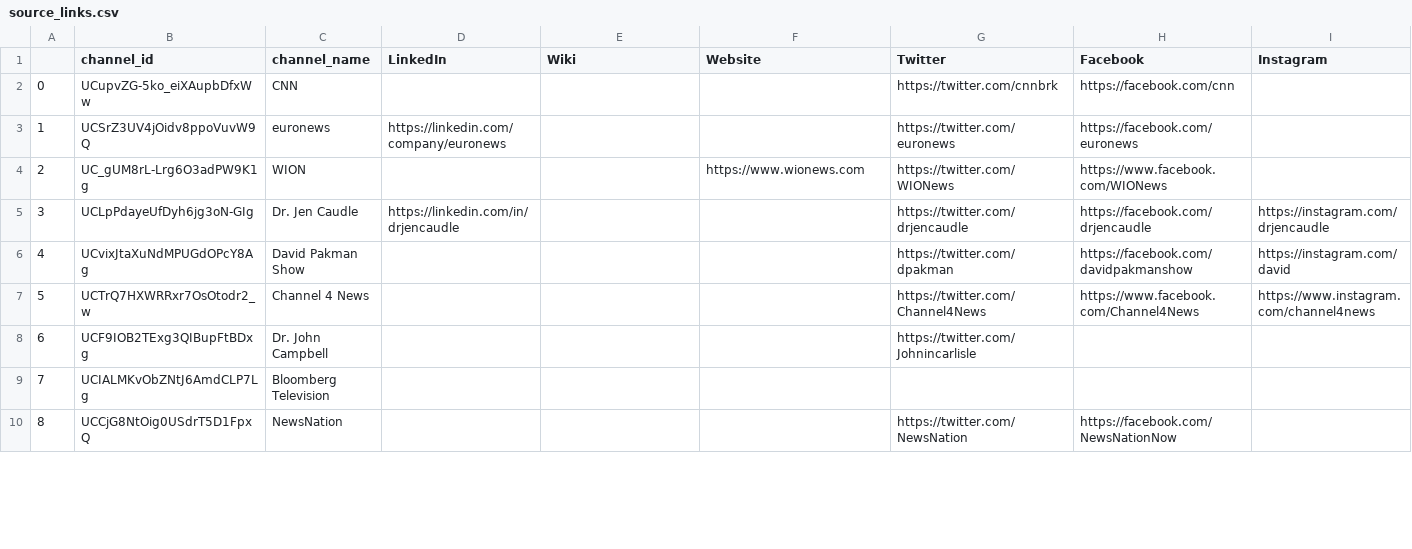
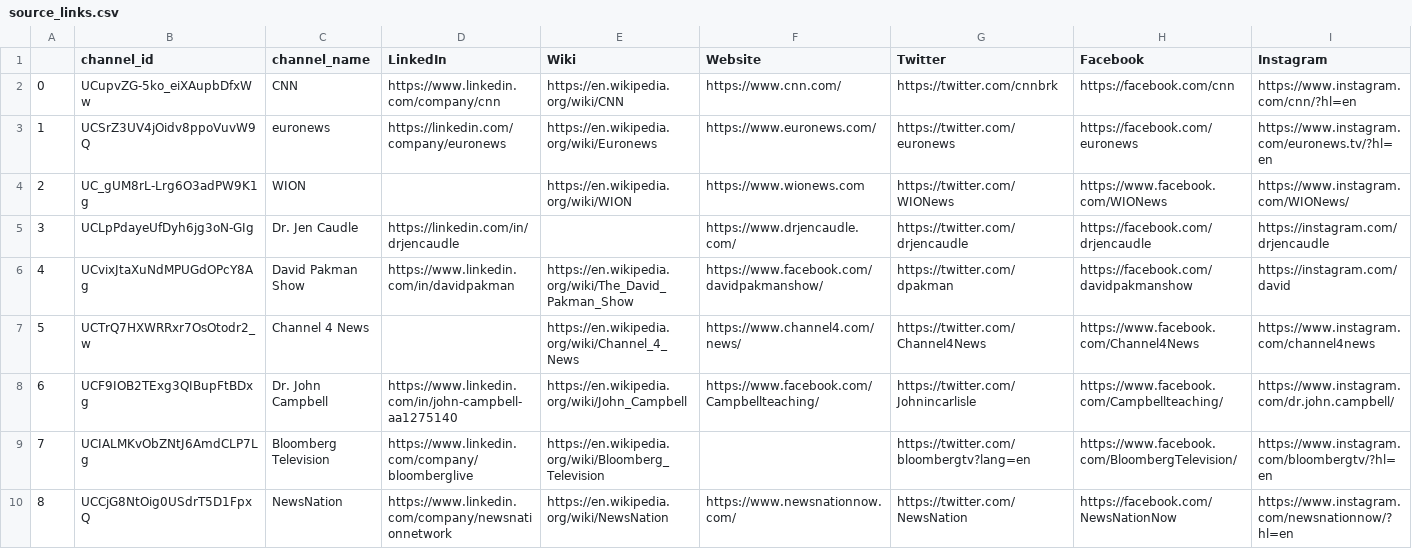
Before and after one commit to R3NZ3L/TruthfulSearch, a CSV file: datasets/covid_vaccine/source_links.csv, drawn as a sheet; only a part is shown; the diff covers the shown part only.

Commit message:
Finished covid_philippines source links, partial completion of covid_vaccine source links, minor fixes to find_source_via_google.py.

```diff
--- a/datasets/covid_vaccine/source_links.csv
+++ b/datasets/covid_vaccine/source_links.csv
@@ -1,10 +1,10 @@
 ,channel_id,channel_name,LinkedIn,Wiki,Website,Twitter,Facebook,Instagram
-0,UCupvZG-5ko_eiXAupbDfxWw,CNN,,,,https://twitter.com/cnnbrk,https://facebook.com/cnn,
-1,UCSrZ3UV4jOidv8ppoVuvW9Q,euronews,https://linkedin.com/company/euronews,,,https://twitter.com/euronews,https://facebook.com/euronews,
-2,UC_gUM8rL-Lrg6O3adPW9K1g,WION,,,https://www.wionews.com,https://twitter.com/WIONews,https://www.facebook.com/WIONews,
-3,UCLpPdayeUfDyh6jg3oN-GIg,Dr. Jen Caudle,https://linkedin.com/in/drjencaudle,,,https://twitter.com/drjencaudle,https://facebook.com/drjencaudle,https://instagram.com/drjencaudle
-4,UCvixJtaXuNdMPUGdOPcY8Ag,David Pakman Show,,,,https://twitter.com/dpakman,https://facebook.com/davidpakmanshow,https://instagram.com/david
-5,UCTrQ7HXWRRxr7OsOtodr2_w,Channel 4 News,,,,https://twitter.com/Channel4News,https://www.facebook.com/Channel4News,https://www.instagram.com/channel4news
-6,UCF9IOB2TExg3QIBupFtBDxg,Dr. John Campbell,,,,https://twitter.com/Johnincarlisle,,
-7,UCIALMKvObZNtJ6AmdCLP7Lg,Bloomberg Television,,,,,,
-8,UCCjG8NtOig0USdrT5D1FpxQ,NewsNation,,,,https://twitter.com/NewsNation,https://facebook.com/NewsNationNow,
+0,UCupvZG-5ko_eiXAupbDfxWw,CNN,https://www.linkedin.com/company/cnn,https://en.wikipedia.org/wiki/CNN,https://www.cnn.com/,https://twitter.com/cnnbrk,https://facebook.com/cnn,https://www.instagram.com/cnn/?hl=en
+1,UCSrZ3UV4jOidv8ppoVuvW9Q,euronews,https://linkedin.com/company/euronews,https://en.wikipedia.org/wiki/Euronews,https://www.euronews.com/,https://twitter.com/euronews,https://facebook.com/euronews,https://www.instagram.com/euronews.tv/?hl=en
+2,UC_gUM8rL-Lrg6O3adPW9K1g,WION,,https://en.wikipedia.org/wiki/WION,https://www.wionews.com,https://twitter.com/WIONews,https://www.facebook.com/WIONews,https://www.instagram.com/WIONews/
+3,UCLpPdayeUfDyh6jg3oN-GIg,Dr. Jen Caudle,https://linkedin.com/in/drjencaudle,,https://www.drjencaudle.com/,https://twitter.com/drjencaudle,https://facebook.com/drjencaudle,https://instagram.com/drjencaudle
+4,UCvixJtaXuNdMPUGdOPcY8Ag,David Pakman Show,https://www.linkedin.com/in/davidpakman,https://en.wikipedia.org/wiki/The_David_Pakman_Show,https://www.facebook.com/davidpakmanshow/,https://twitter.com/dpakman,https://facebook.com/davidpakmanshow,https://instagram.com/david
+5,UCTrQ7HXWRRxr7OsOtodr2_w,Channel 4 News,,https://en.wikipedia.org/wiki/Channel_4_News,https://www.channel4.com/news/,https://twitter.com/Channel4News,https://www.facebook.com/Channel4News,https://www.instagram.com/channel4news
+6,UCF9IOB2TExg3QIBupFtBDxg,Dr. John Campbell,https://www.linkedin.com/in/john-campbell-aa1275140,https://en.wikipedia.org/wiki/John_Campbell,https://www.facebook.com/Campbellteaching/,https://twitter.com/Johnincarlisle,https://www.facebook.com/Campbellteaching/,https://www.instagram.com/dr.john.campbell/
+7,UCIALMKvObZNtJ6AmdCLP7Lg,Bloomberg Television,https://www.linkedin.com/company/bloomberglive,https://en.wikipedia.org/wiki/Bloomberg_Television,,https://twitter.com/bloombergtv?lang=en,https://www.facebook.com/BloombergTelevision/,https://www.instagram.com/bloombergtv/?hl=en
+8,UCCjG8NtOig0USdrT5D1FpxQ,NewsNation,https://www.linkedin.com/company/newsnationnetwork,https://en.wikipedia.org/wiki/NewsNation,https://www.newsnationnow.com/,https://twitter.com/NewsNation,https://facebook.com/NewsNationNow,https://www.instagram.com/newsnationnow/?hl=en
```
Also changed, not shown: 11 edited cells elsewhere in this file, datasets/covid_philippines/source_check.csv, datasets/covid_philippines/source_links.csv, 4 other files.
